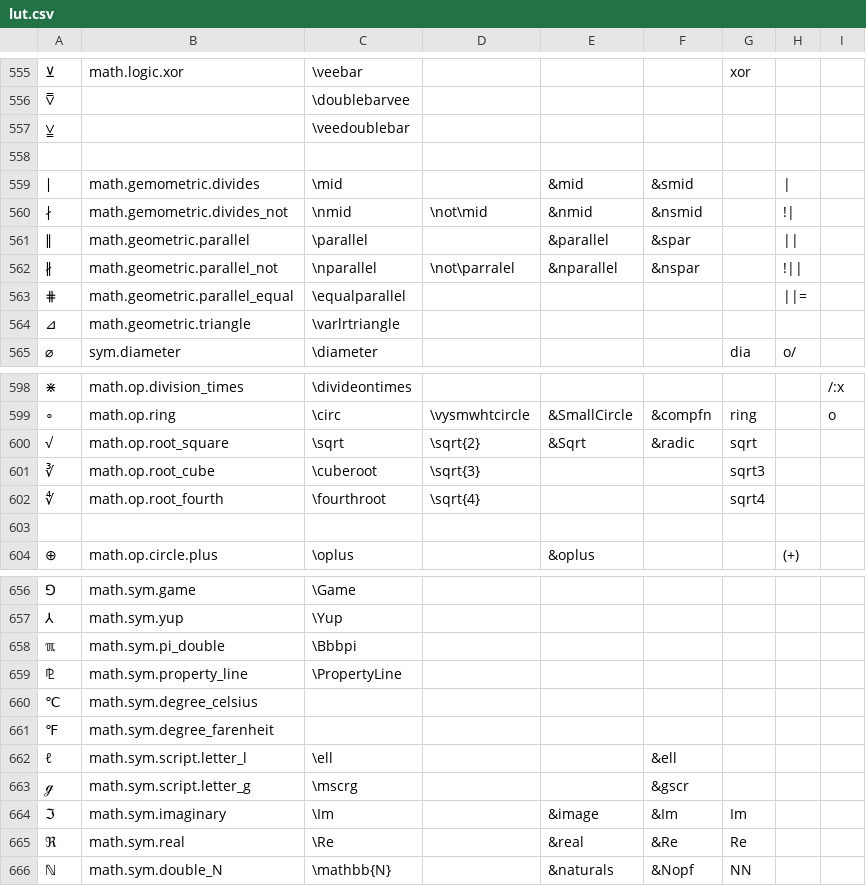
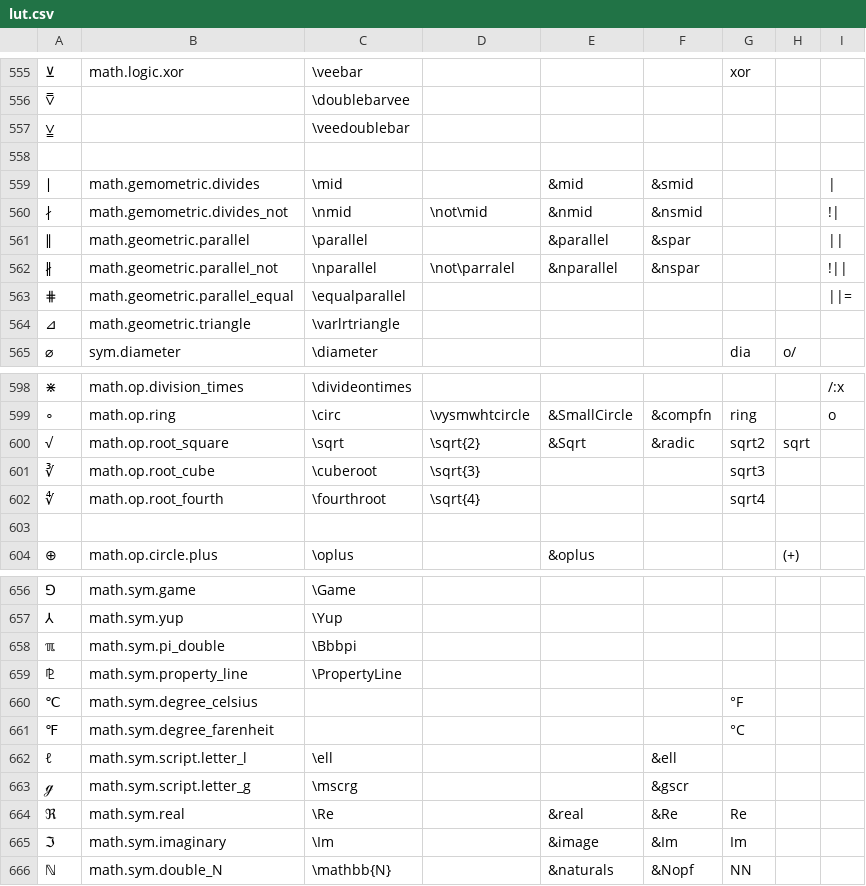
Before and after one commit to nqtronix/ahk-utf8-anywhere, a CSV file: lut.csv, drawn as a sheet; only a part is shown, gaps mark what is left out; the diff names each change by its address in the sheet, - before the commit and + after, or states it on an @@ line.

Commit message:
Fix arrow class |=>

```diff
--- a/lut.csv
+++ b/lut.csv
-H559: |
+H559: (empty)
-I559: (empty)
+I559: |
-H560: !|
+H560: (empty)
-I560: (empty)
+I560: !|
-H561: ||
+H561: (empty)
-I561: (empty)
+I561: ||
-H562: !||
+H562: (empty)
-I562: (empty)
+I562: !||
-H563: ||=
+H563: (empty)
-I563: (empty)
+I563: ||=
-G600: sqrt
+G600: sqrt2
-H600: (empty)
+H600: sqrt
-G660: (empty)
+G660: °F
-G661: (empty)
+G661: °C
@@ row 665 moved to row 664: ℜ @@
```
